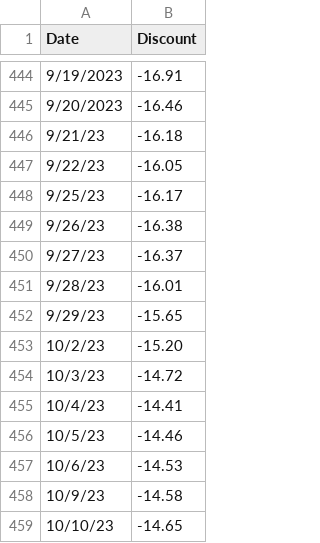
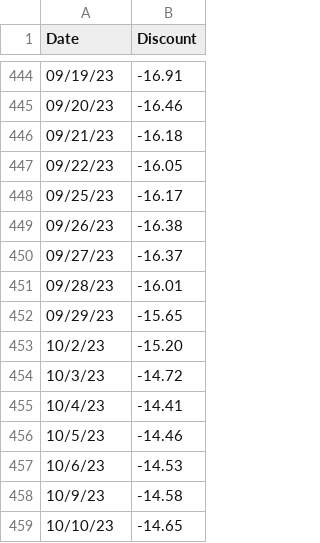
Before and after one commit to lawrencetang20/oilresearch, a CSV file: excel_csv/statistica_data.csv, drawn as a sheet; only a part is shown, gaps mark what is left out; the diff covers the shown part only.

```diff
--- a/excel_csv/statistica_data.csv
+++ b/excel_csv/statistica_data.csv
@@ -444,10 +444,10 @@
-9/19/2023,-16.91
-9/20/2023,-16.46
-9/21/23,-16.18
-9/22/23,-16.05
-9/25/23,-16.17
-9/26/23,-16.38
-9/27/23,-16.37
-9/28/23,-16.01
-9/29/23,-15.65
+09/19/23,-16.91
+09/20/23,-16.46
+09/21/23,-16.18
+09/22/23,-16.05
+09/25/23,-16.17
+09/26/23,-16.38
+09/27/23,-16.37
+09/28/23,-16.01
+09/29/23,-15.65
 10/2/23,-15.20
```
Also changed, not shown: 27 edited cells elsewhere in this file, 4 other files.
